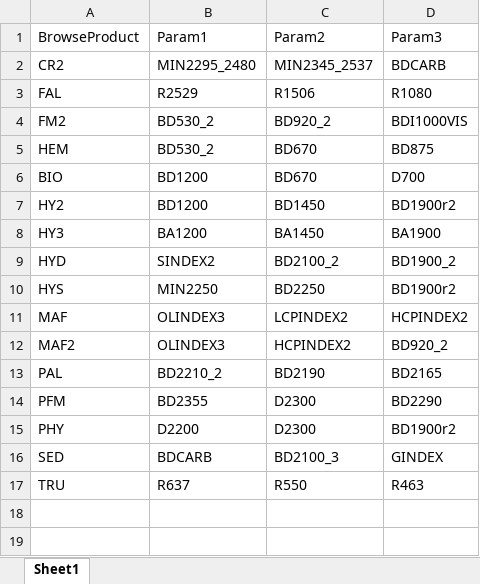
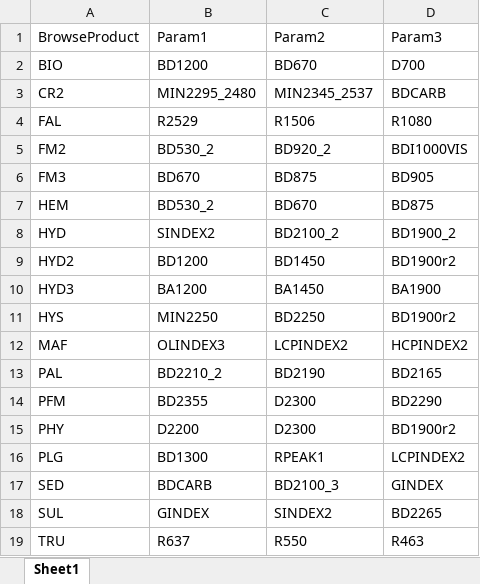
Before and after one commit to Michael-S-Phillips/HyPyRameter, an Excel workbook: hypyrameter/ImageCubeParameters/browseDefinitions.xlsx, sheet Sheet1, drawn as a sheet; values as stored, in another font and other column widths than the file's, no borders; removed rows and columns are numbered as before the commit, all else as after; the diff names each change by its address in the sheet, - before the commit and + after, or states it on an @@ line.

Commit message:
udpdated parameter library and browse product definitions

```diff
--- a/hypyrameter/ImageCubeParameters/browseDefinitions.xlsx (sheet Sheet1)
+++ b/hypyrameter/ImageCubeParameters/browseDefinitions.xlsx (sheet Sheet1)
@@ row 6 moved to row 2: BIO @@
+row 6: FM3 | BD670 | BD875 | BD905
-row 7: HY2 | BD1200 | BD1450 | BD1900r2
-row 8: HY3 | BA1200 | BA1450 | BA1900
+row 9: HYD2 | BD1200 | BD1450 | BD1900r2
+row 10: HYD3 | BA1200 | BA1450 | BA1900
-row 12: MAF2 | OLINDEX3 | HCPINDEX2 | BD920_2
+row 16: PLG | BD1300 | RPEAK1 | LCPINDEX2
+row 18: SUL | GINDEX | SINDEX2 | BD2265
```
Also changed, not shown: 30 other files.
